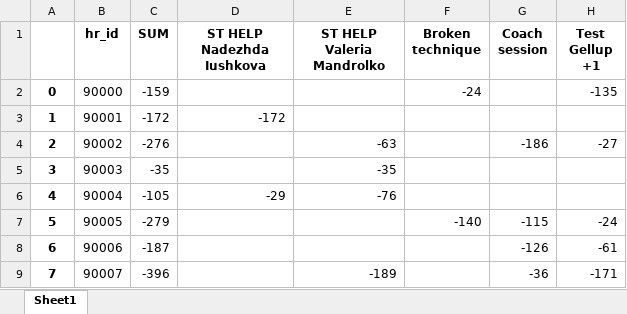
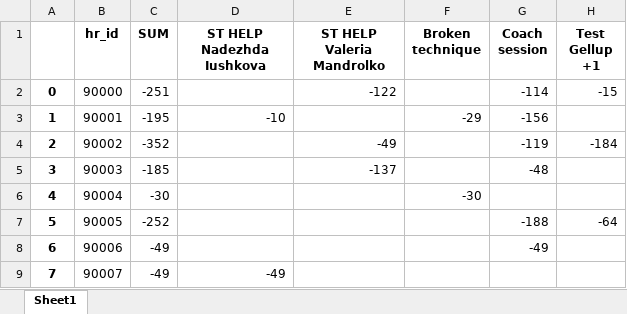
Before and after one commit to A-Zorg/msw_api, an Excel workbook: base/data_set/fees.xlsx, sheet Sheet1, drawn as a sheet; only a part is shown; values as stored, in another font and other column widths than the file's, no borders; the diff covers the shown part only; the diff names each change by its address in the sheet, - before the commit and + after, or states it on an @@ line.

```diff
--- a/base/data_set/fees.xlsx (sheet Sheet1)
+++ b/base/data_set/fees.xlsx (sheet Sheet1)
-C2 (SUM): -159
+C2 (SUM): -251
-E2 (ST HELP Valeria Mandrolko): (empty)
+E2 (ST HELP Valeria Mandrolko): -122
-F2 (Broken technique): -24
+F2 (Broken technique): (empty)
-G2 (Coach session): (empty)
+G2 (Coach session): -114
-H2 (Test Gellup +1): -135
+H2 (Test Gellup +1): -15
-C3 (SUM): -172
+C3 (SUM): -195
-D3 (ST HELP Nadezhda Iushkova): -172
+D3 (ST HELP Nadezhda Iushkova): -10
-F3 (Broken technique): (empty)
+F3 (Broken technique): -29
-G3 (Coach session): (empty)
+G3 (Coach session): -156
-C4 (SUM): -276
+C4 (SUM): -352
-E4 (ST HELP Valeria Mandrolko): -63
+E4 (ST HELP Valeria Mandrolko): -49
-G4 (Coach session): -186
+G4 (Coach session): -119
-H4 (Test Gellup +1): -27
+H4 (Test Gellup +1): -184
-C5 (SUM): -35
+C5 (SUM): -185
-E5 (ST HELP Valeria Mandrolko): -35
+E5 (ST HELP Valeria Mandrolko): -137
-G5 (Coach session): (empty)
+G5 (Coach session): -48
-C6 (SUM): -105
+C6 (SUM): -30
-D6 (ST HELP Nadezhda Iushkova): -29
+D6 (ST HELP Nadezhda Iushkova): (empty)
-E6 (ST HELP Valeria Mandrolko): -76
+E6 (ST HELP Valeria Mandrolko): (empty)
-F6 (Broken technique): (empty)
+F6 (Broken technique): -30
-C7 (SUM): -279
+C7 (SUM): -252
-F7 (Broken technique): -140
+F7 (Broken technique): (empty)
-G7 (Coach session): -115
+G7 (Coach session): -188
-H7 (Test Gellup +1): -24
+H7 (Test Gellup +1): -64
-C8 (SUM): -187
+C8 (SUM): -49
-G8 (Coach session): -126
+G8 (Coach session): -49
-H8 (Test Gellup +1): -61
+H8 (Test Gellup +1): (empty)
-C9 (SUM): -396
+C9 (SUM): -49
-D9 (ST HELP Nadezhda Iushkova): (empty)
+D9 (ST HELP Nadezhda Iushkova): -49
-E9 (ST HELP Valeria Mandrolko): -189
+E9 (ST HELP Valeria Mandrolko): (empty)
-G9 (Coach session): -36
+G9 (Coach session): (empty)
-H9 (Test Gellup +1): -171
+H9 (Test Gellup +1): (empty)
```
Also changed, not shown: 9 edited cells elsewhere in this sheet, base/data_set/all_users_data.xlsx, base/data_set/as_report.xlsx, 43 other files.
